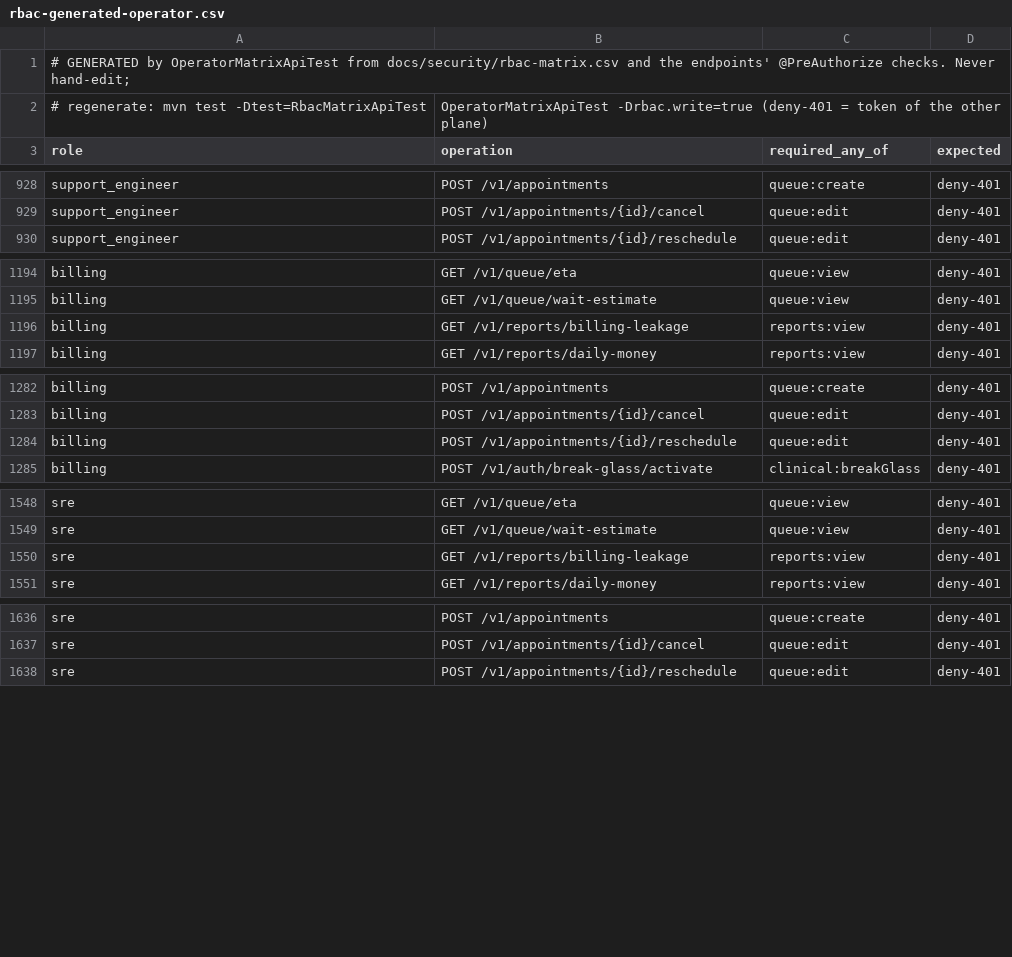
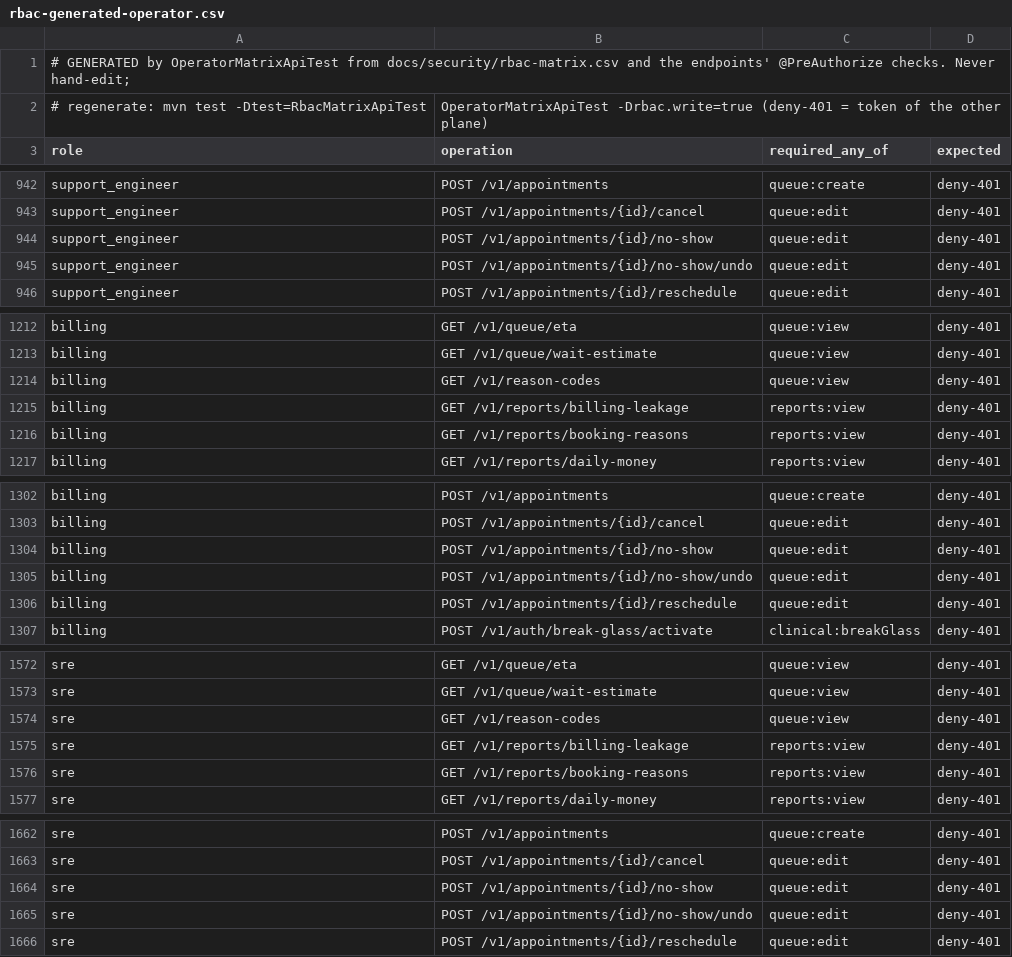
Before and after one commit to silpachandran08-web/Nabd, a CSV file: docs/security/rbac-generated-operator.csv, drawn as a sheet; only a part is shown, gaps mark what is left out; the diff covers the shown part only.

```diff
--- a/docs/security/rbac-generated-operator.csv
+++ b/docs/security/rbac-generated-operator.csv
@@ -929,2 +943,4 @@ support_engineer,POST /v1/appointments,queue:create,deny-401
 support_engineer,POST /v1/appointments/{id}/cancel,queue:edit,deny-401
+support_engineer,POST /v1/appointments/{id}/no-show,queue:edit,deny-401
+support_engineer,POST /v1/appointments/{id}/no-show/undo,queue:edit,deny-401
 support_engineer,POST /v1/appointments/{id}/reschedule,queue:edit,deny-401
@@ -1195,3 +1213,5 @@ billing,GET /v1/queue/eta,queue:view,deny-401
 billing,GET /v1/queue/wait-estimate,queue:view,deny-401
+billing,GET /v1/reason-codes,queue:view,deny-401
 billing,GET /v1/reports/billing-leakage,reports:view,deny-401
+billing,GET /v1/reports/booking-reasons,reports:view,deny-401
 billing,GET /v1/reports/daily-money,reports:view,deny-401
@@ -1283,2 +1303,4 @@ billing,POST /v1/appointments,queue:create,deny-401
 billing,POST /v1/appointments/{id}/cancel,queue:edit,deny-401
+billing,POST /v1/appointments/{id}/no-show,queue:edit,deny-401
+billing,POST /v1/appointments/{id}/no-show/undo,queue:edit,deny-401
 billing,POST /v1/appointments/{id}/reschedule,queue:edit,deny-401
@@ -1549,3 +1573,5 @@ sre,GET /v1/queue/eta,queue:view,deny-401
 sre,GET /v1/queue/wait-estimate,queue:view,deny-401
+sre,GET /v1/reason-codes,queue:view,deny-401
 sre,GET /v1/reports/billing-leakage,reports:view,deny-401
+sre,GET /v1/reports/booking-reasons,reports:view,deny-401
 sre,GET /v1/reports/daily-money,reports:view,deny-401
@@ -1637,2 +1663,4 @@ sre,POST /v1/appointments,queue:create,deny-401
 sre,POST /v1/appointments/{id}/cancel,queue:edit,deny-401
+sre,POST /v1/appointments/{id}/no-show,queue:edit,deny-401
+sre,POST /v1/appointments/{id}/no-show/undo,queue:edit,deny-401
 sre,POST /v1/appointments/{id}/reschedule,queue:edit,deny-401
```
Also changed, not shown: 32 added rows elsewhere in this file, docs/security/rbac-generated-clinic.csv, 42 other files.
